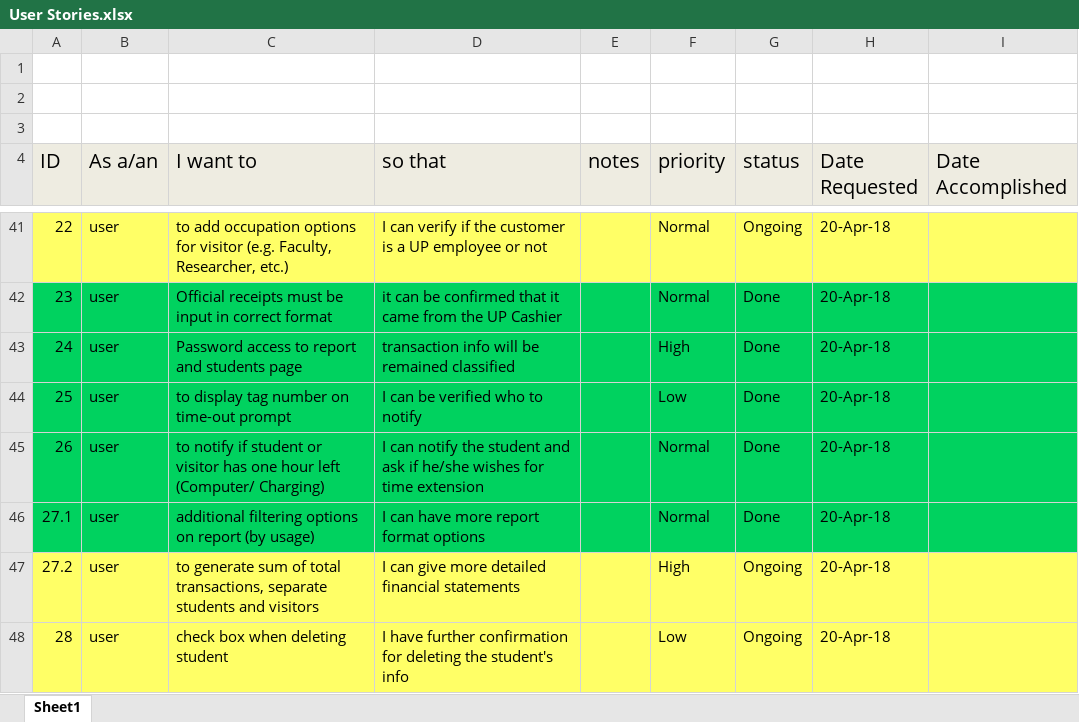
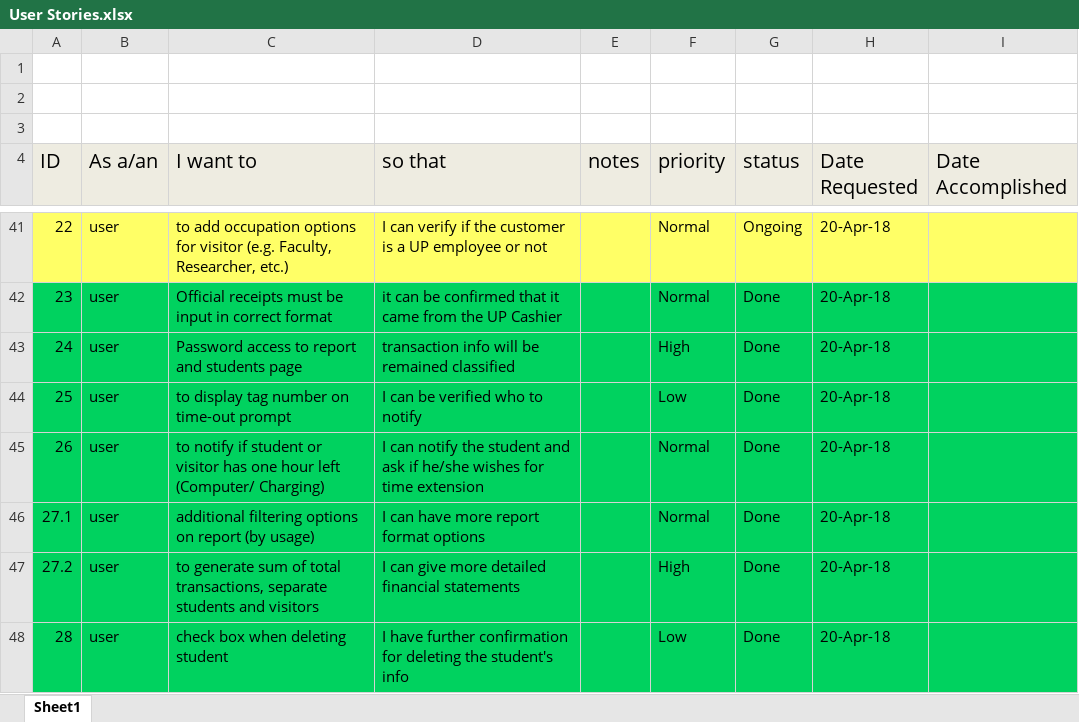
Before and after one commit to caryquibada/cmsc128, an Excel workbook: User Stories.xlsx, sheet Sheet1, drawn as a sheet; only a part is shown, gaps mark what is left out; values as stored, in another font and other column widths than the file's, no borders; charts and pictures not drawn; the diff names each change by its address in the sheet, - before the commit and + after, or states it on an @@ line.

Commit message:
Updated User Stories

```diff
--- a/User Stories.xlsx (sheet Sheet1)
+++ b/User Stories.xlsx (sheet Sheet1)
-A47:I48 fill: #FFFF66
+A47:I48 fill: #00D25F
-G47:G48 (status): Ongoing
+G47:G48 (status): Done
```
Also changed, not shown: charts or pictures.
